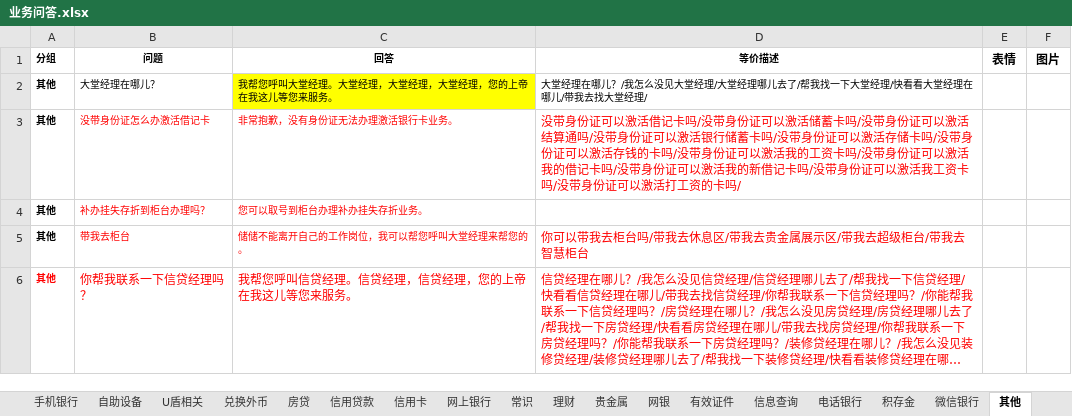
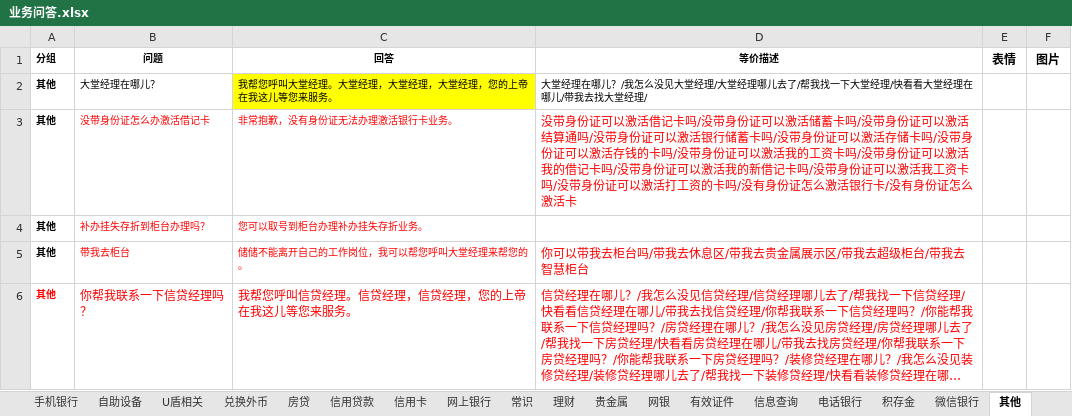
Before and after one commit to zhengxin2016/nlp_code, an Excel workbook: update_data/data/bank_psbc/qa/业务问答.xlsx, sheet 其他, drawn as a sheet; long unchanged cells end in …; values as stored, in another font and other column widths than the file's, no borders; the diff names each change by its address in the sheet, - before the commit and + after, or states it on an @@ line.

```diff
--- a/update_data/data/bank_psbc/qa/业务问答.xlsx (sheet 其他)
+++ b/update_data/data/bank_psbc/qa/业务问答.xlsx (sheet 其他)
-D3 (等价描述): …的卡吗/
+D3 (等价描述): …的卡吗/没有身份证怎么激活银行卡/没有身份证怎么激活卡
```
Also changed, not shown: sheet 信用卡, update_data/data/bank_psbc/dialogue/引导流程.xlsx, update_data/data/bank_psbc/dialogue/网银工具.xlsx, 12 other files.
